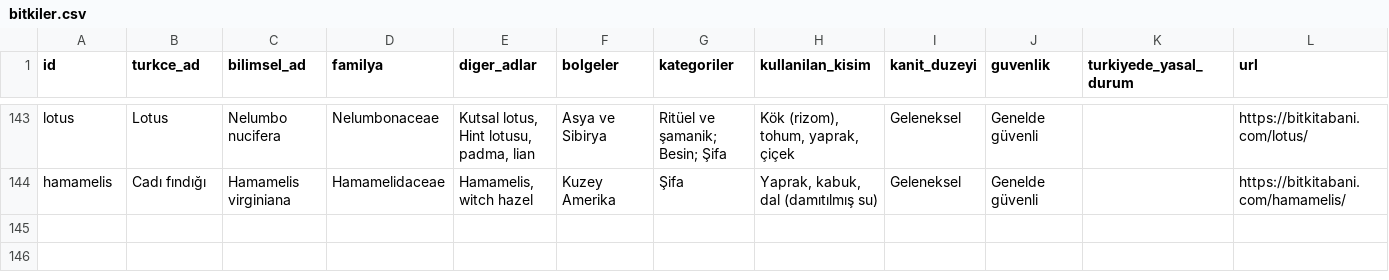
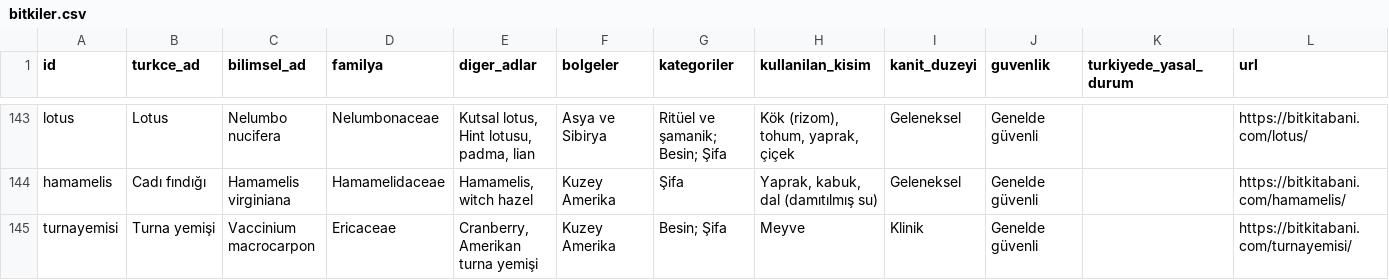
Before and after one commit to methodaalchemia/bitkitabani, a CSV file: site/veri/bitkiler.csv, drawn as a sheet; only a part is shown, gaps mark what is left out; the diff names each change by its address in the sheet, - before the commit and + after, or states it on an @@ line.

```diff
--- a/site/veri/bitkiler.csv
+++ b/site/veri/bitkiler.csv
+row 145: turnayemisi | Turna yemişi | Vaccinium macrocarpon | Ericaceae | Cranberry, Amerikan turna yemişi | Kuzey Amerika | Besin; Şifa | Meyve | Klinik | Genelde güvenli |  | https://bitkitabani.com/turnayemisi/
```
Also changed, not shown: 58 other files.
